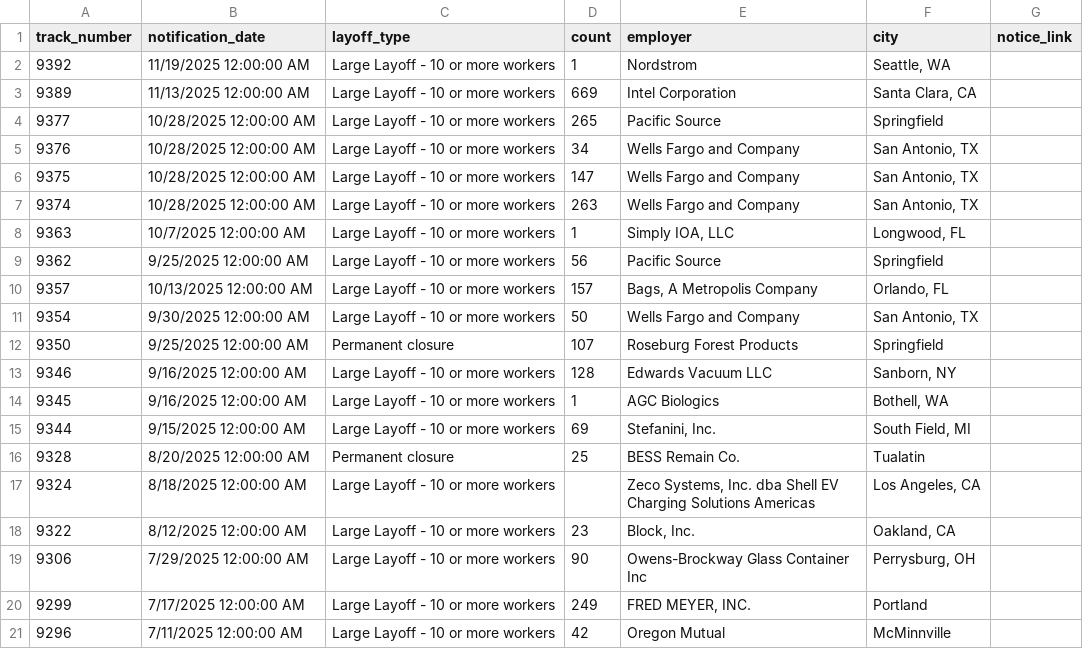
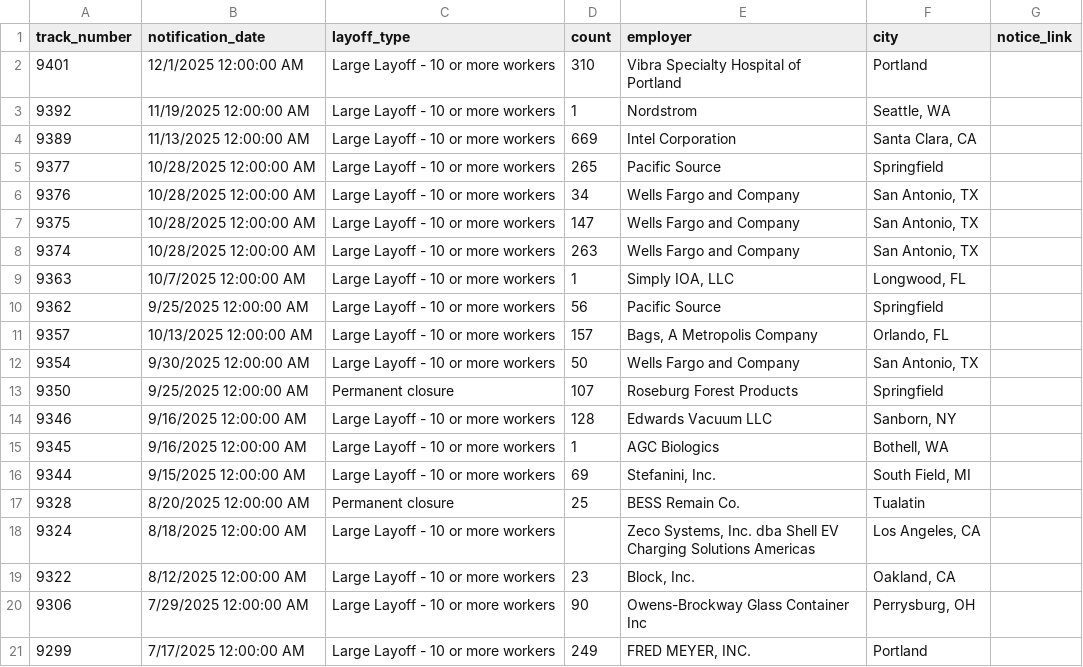
Before and after one commit to deleonkr/oregon-warn-list, a CSV file: or-warn-data.csv, drawn as a sheet; removed rows and columns are numbered as before the commit, all else as after; the diff names each change by its address in the sheet, - before the commit and + after, or states it on an @@ line.

```diff
--- a/or-warn-data.csv
+++ b/or-warn-data.csv
+row 2: 9401 | 12/1/2025 12:00:00 AM | Large Layoff - 10 or more workers | 310 | Vibra Specialty Hospital of Portland | Portland
-row 21: 9296 | 7/11/2025 12:00:00 AM | Large Layoff - 10 or more workers | 42 | Oregon Mutual | McMinnville
```
